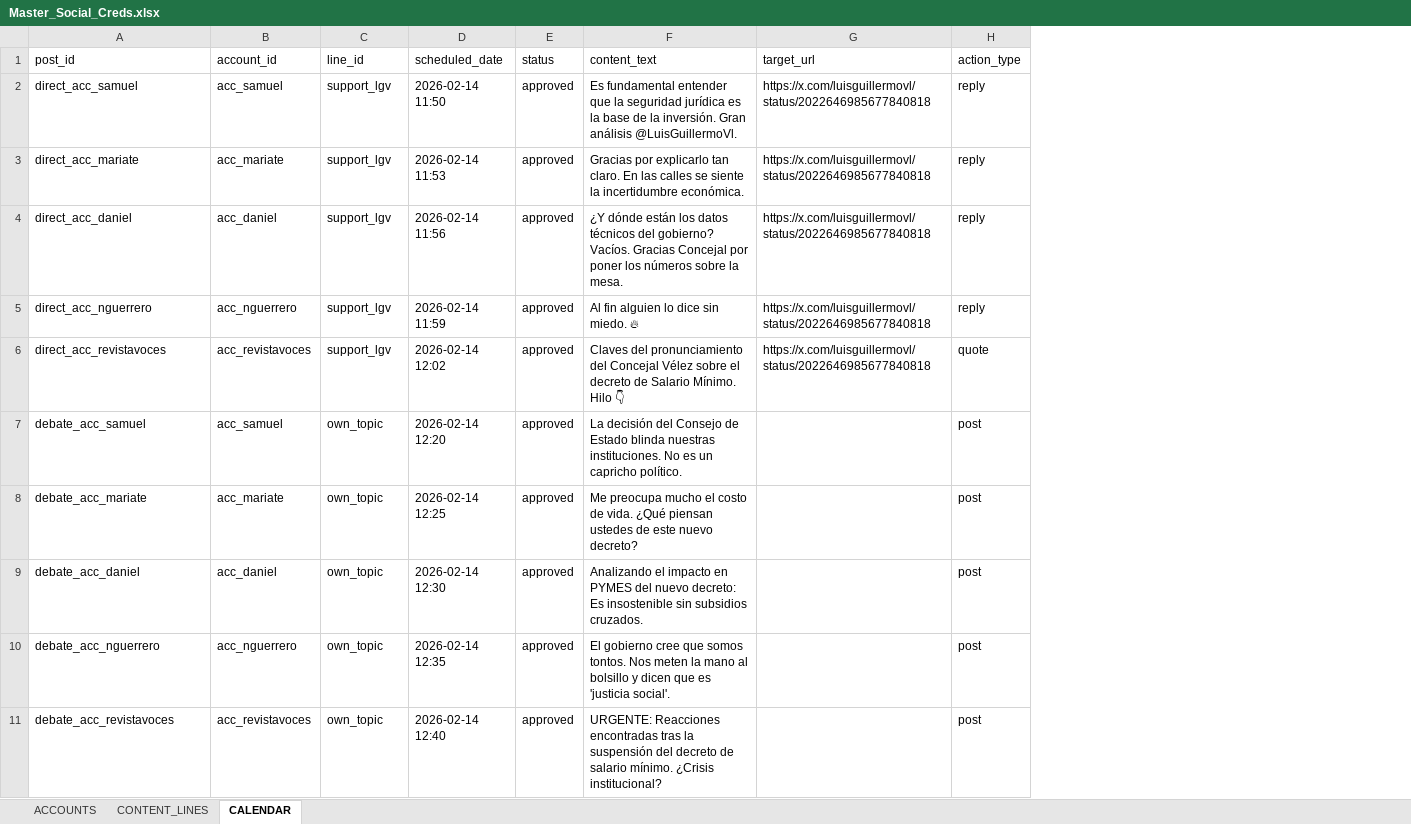
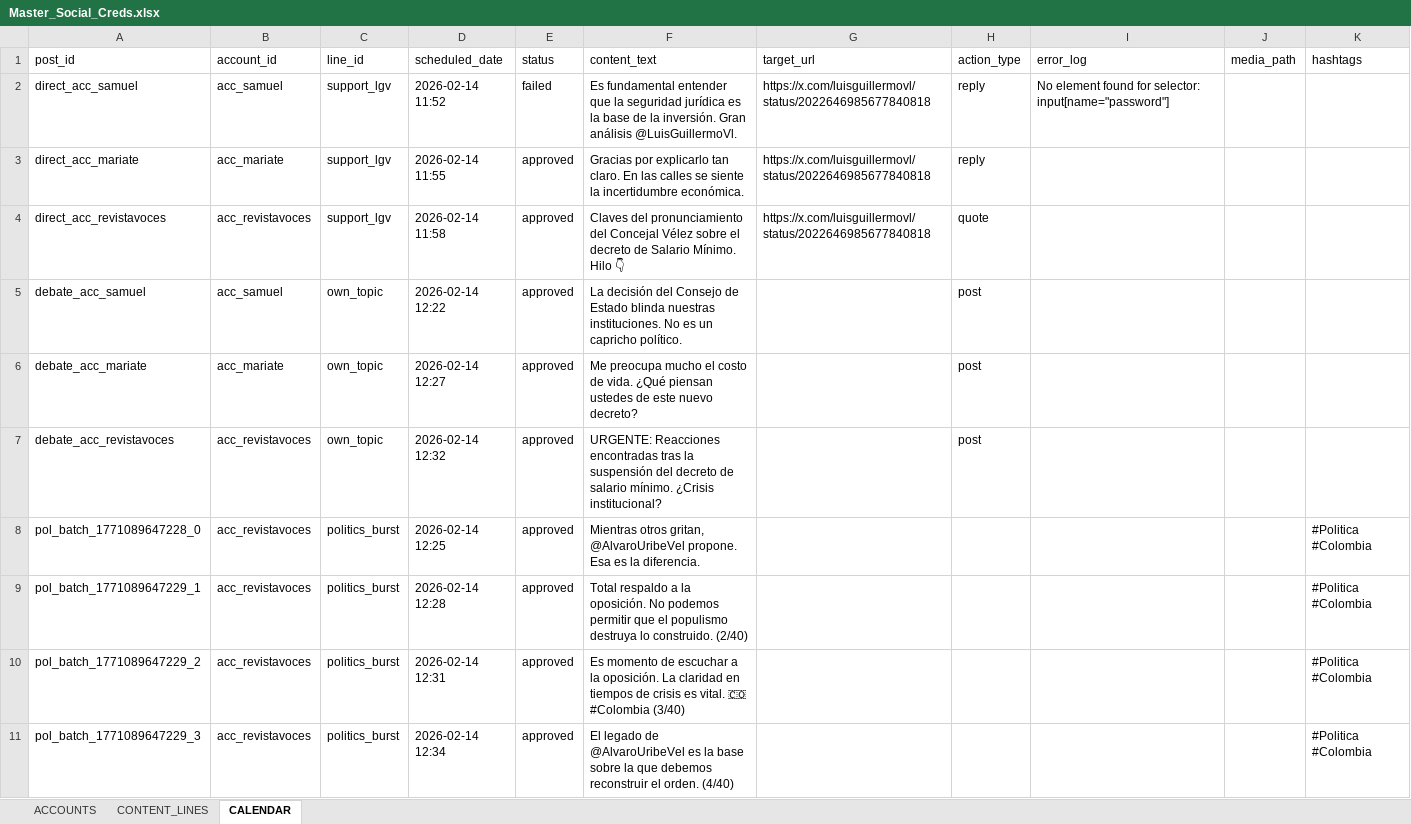
Before and after one commit to DOMINUSBABEL/swarmy, an Excel workbook: Master_Social_Creds.xlsx, sheet CALENDAR, drawn as a sheet; only a part is shown; values as stored, in another font and other column widths than the file's, no borders; removed rows and columns are numbered as before the commit, all else as after; the diff covers the shown part only; the diff names each change by its address in the sheet, - before the commit and + after, or states it on an @@ line.

Commit message:
Fix: Update Political Gen + Scheduler Logic

```diff
--- a/Master_Social_Creds.xlsx (sheet CALENDAR)
+++ b/Master_Social_Creds.xlsx (sheet CALENDAR)
+column I (error_log), row 2: No element found for selector: input[name="password"]
+column J (media_path), empty
+column K (hashtags), empty
-D2 (scheduled_date): 2026-02-14 11:50
+D2 (scheduled_date): 2026-02-14 11:52
-E2 (status): approved
+E2 (status): failed
-D3 (scheduled_date): 2026-02-14 11:53
+D3 (scheduled_date): 2026-02-14 11:55
-row 4: direct_acc_daniel | acc_daniel | support_lgv | 2026-02-14 11:56 | approved | ¿Y dónde están los datos técnicos del gobierno? Vacíos. Gracias Concejal por poner los números sobre la mesa. | https://x.com/luisguillermovl/status/2022646985677840818 | reply
-row 5: direct_acc_nguerrero | acc_nguerrero | support_lgv | 2026-02-14 11:59 | approved | Al fin alguien lo dice sin miedo. 🔥 | https://x.com/luisguillermovl/status/2022646985677840818 | reply
-D4 (scheduled_date): 2026-02-14 12:02
+D4 (scheduled_date): 2026-02-14 11:58
-D5 (scheduled_date): 2026-02-14 12:20
+D5 (scheduled_date): 2026-02-14 12:22
-D6 (scheduled_date): 2026-02-14 12:25
+D6 (scheduled_date): 2026-02-14 12:27
-row 9: debate_acc_daniel | acc_daniel | own_topic | 2026-02-14 12:30 | approved | Analizando el impacto en PYMES del nuevo decreto: Es insostenible sin subsidios cruzados. |  | post
-row 10: debate_acc_nguerrero | acc_nguerrero | own_topic | 2026-02-14 12:35 | approved | El gobierno cree que somos tontos. Nos meten la mano al bolsillo y dicen que es 'justicia social'. |  | post
-D7 (scheduled_date): 2026-02-14 12:40
+D7 (scheduled_date): 2026-02-14 12:32
+row 8: pol_batch_1771089647228_0 | acc_revistavoces | politics_burst | 2026-02-14 12:25 | approved | Mientras otros gritan, @AlvaroUribeVel propone. Esa es la diferencia. |  |  |  |  | #Politica #Colombia
+row 9: pol_batch_1771089647229_1 | acc_revistavoces | politics_burst | 2026-02-14 12:28 | approved | Total respaldo a la oposición. No podemos permitir que el populismo destruya lo construido. (2/40) |  |  |  |  | #Politica #Colombia
+row 10: pol_batch_1771089647229_2 | acc_revistavoces | politics_burst | 2026-02-14 12:31 | approved | Es momento de escuchar a la oposición. La claridad en tiempos de crisis es vital. 🇨🇴 #Colombia (3/40) |  |  |  |  | #Politica #Colombia
+row 11: pol_batch_1771089647229_3 | acc_revistavoces | politics_burst | 2026-02-14 12:34 | approved | El legado de @AlvaroUribeVel es la base sobre la que debemos reconstruir el orden. (4/40) |  |  |  |  | #Politica #Colombia
```
Also changed, not shown: 76 added rows elsewhere in this sheet, 7 other files.
